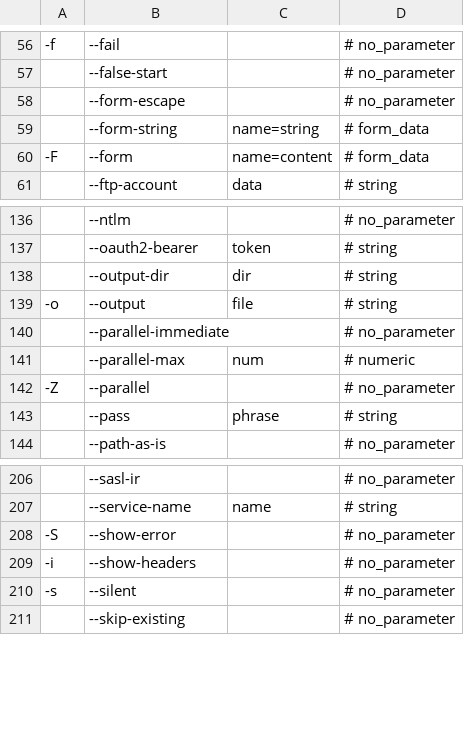
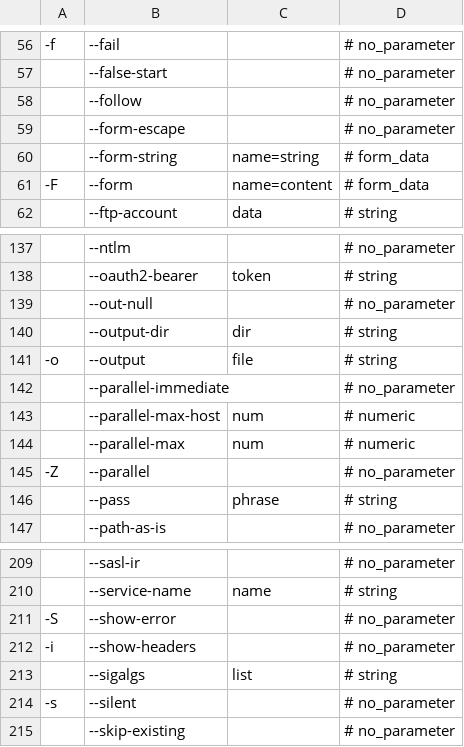
Before and after one commit to Alhadis/language-etc, a TSV file: samples/lists/curlrc-options.tsv, drawn as a sheet; only a part is shown, gaps mark what is left out; the diff names each change by its address in the sheet, - before the commit and + after, or states it on an @@ line.

Commit message:
Update curlrc(5) grammar for curl/curl@ea752b5

```diff
--- a/samples/lists/curlrc-options.tsv
+++ b/samples/lists/curlrc-options.tsv
+row 58:  | --follow |  | # no_parameter
+row 139:  | --out-null |  | # no_parameter
+row 143:  | --parallel-max-host | num | # numeric
+row 213:  | --sigalgs | list | # string
```
Also changed, not shown: 1 other file.
